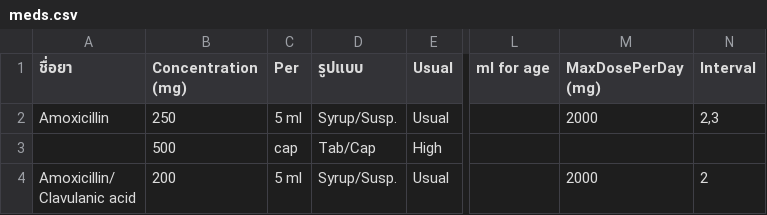
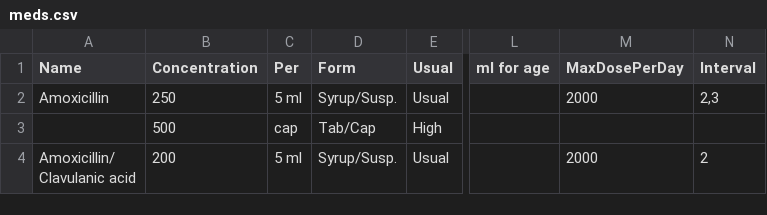
Before and after one commit to opdpharmacygirl/opdpharmacygirl.github.io, a CSV file: meds.csv, drawn as a sheet; only a part is shown, gaps mark what is left out; the diff names each change by its address in the sheet, - before the commit and + after, or states it on an @@ line.

```diff
--- a/meds.csv
+++ b/meds.csv
-A1: ชื่อยา
+A1: Name
-B1: Concentration (mg)
+B1: Concentration
-D1: รูปแบบ
+D1: Form
-M1: MaxDosePerDay (mg)
+M1: MaxDosePerDay
```
Also changed, not shown: 1 other file.
